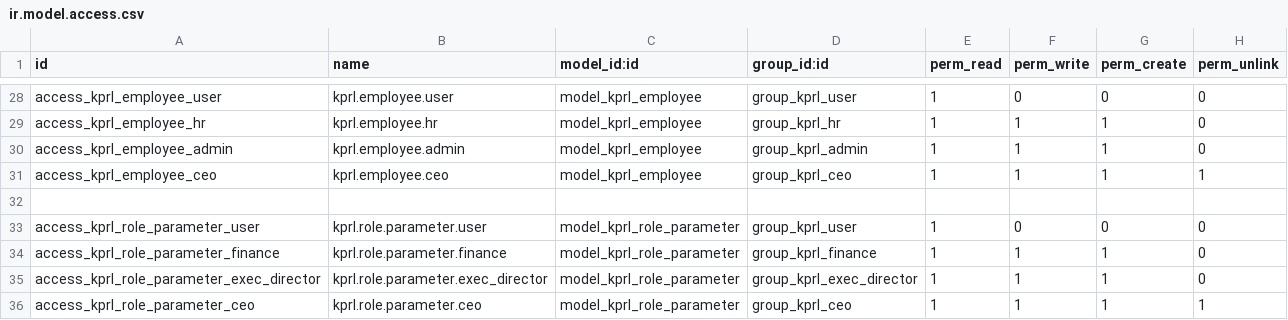
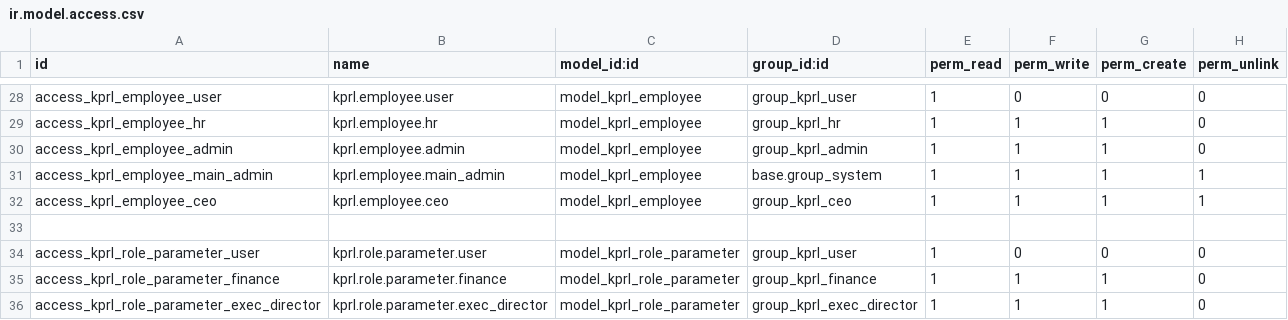
Before and after one commit to madux/kprl_bonus, a CSV file: kprl_bonus/security/ir.model.access.csv, drawn as a sheet; only a part is shown, gaps mark what is left out; the shorter side is filled out with more unchanged rows; the diff names each change by its address in the sheet, - before the commit and + after, or states it on an @@ line.

Commit message:
[FIX] Security roles for admin user

```diff
--- a/kprl_bonus/security/ir.model.access.csv
+++ b/kprl_bonus/security/ir.model.access.csv
+row 31: access_kprl_employee_main_admin | kprl.employee.main_admin | model_kprl_employee | base.group_system | 1 | 1 | 1 | 1
```
Also changed, not shown: 1 other file.
